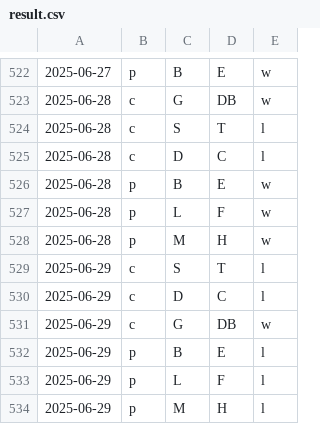
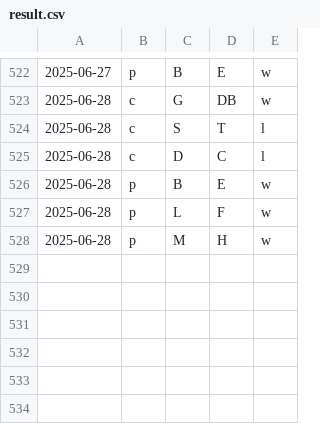
Before and after one commit to firedial/til, a CSV file: yakyuRank/sakura/result.csv, drawn as a sheet; only a part is shown, gaps mark what is left out.

```diff
--- a/yakyuRank/sakura/result.csv
+++ b/yakyuRank/sakura/result.csv
@@ -528,7 +528 @@
 2025-06-28,p,M,H,w
-2025-06-29,c,S,T,l
-2025-06-29,c,D,C,l
-2025-06-29,c,G,DB,w
-2025-06-29,p,B,E,l
-2025-06-29,p,L,F,l
-2025-06-29,p,M,H,l
```
Also changed, not shown: 3 other files.
